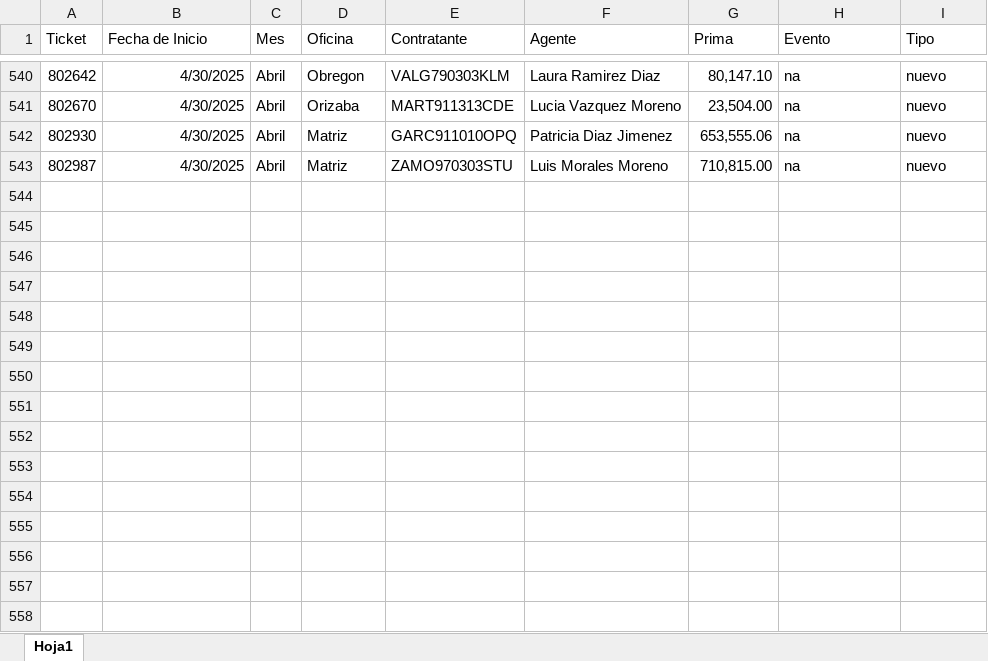
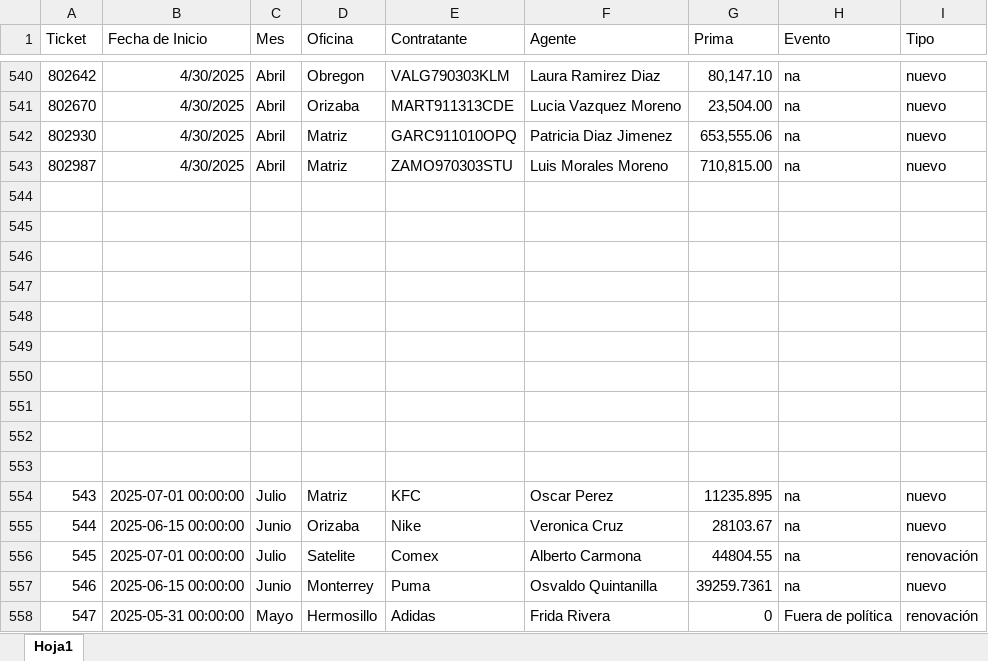
Before and after one commit to rhuertac98/SegurosDelValle, an Excel workbook: data/cotizaciones.xlsx, sheet Hoja1, drawn as a sheet; only a part is shown, gaps mark what is left out; values as stored, in another font and other column widths than the file's, no borders; the diff names each change by its address in the sheet, - before the commit and + after, or states it on an @@ line.

```diff
--- a/data/cotizaciones.xlsx (sheet Hoja1)
+++ b/data/cotizaciones.xlsx (sheet Hoja1)
+row 544: (empty)
+row 545: (empty)
+row 546: (empty)
+row 547: (empty)
+row 548: (empty)
+row 549: (empty)
+row 550: (empty)
+row 551: (empty)
+row 552: (empty)
+row 553: (empty)
+row 554: 543 | 2025-07-01 00:00:00 | Julio | Matriz | KFC | Oscar Perez | 11235.895 | na | nuevo
+row 555: 544 | 2025-06-15 00:00:00 | Junio | Orizaba | Nike | Veronica Cruz | 28103.67 | na | nuevo
+row 556: 545 | 2025-07-01 00:00:00 | Julio | Satelite | Comex | Alberto Carmona | 44804.55 | na | renovación
+row 557: 546 | 2025-06-15 00:00:00 | Junio | Monterrey | Puma | Osvaldo Quintanilla | 39259.7361 | na | nuevo
+row 558: 547 | 2025-05-31 00:00:00 | Mayo | Hermosillo | Adidas | Frida Rivera | 0 | Fuera de política | renovación
```
Also changed, not shown: 16 other files.
